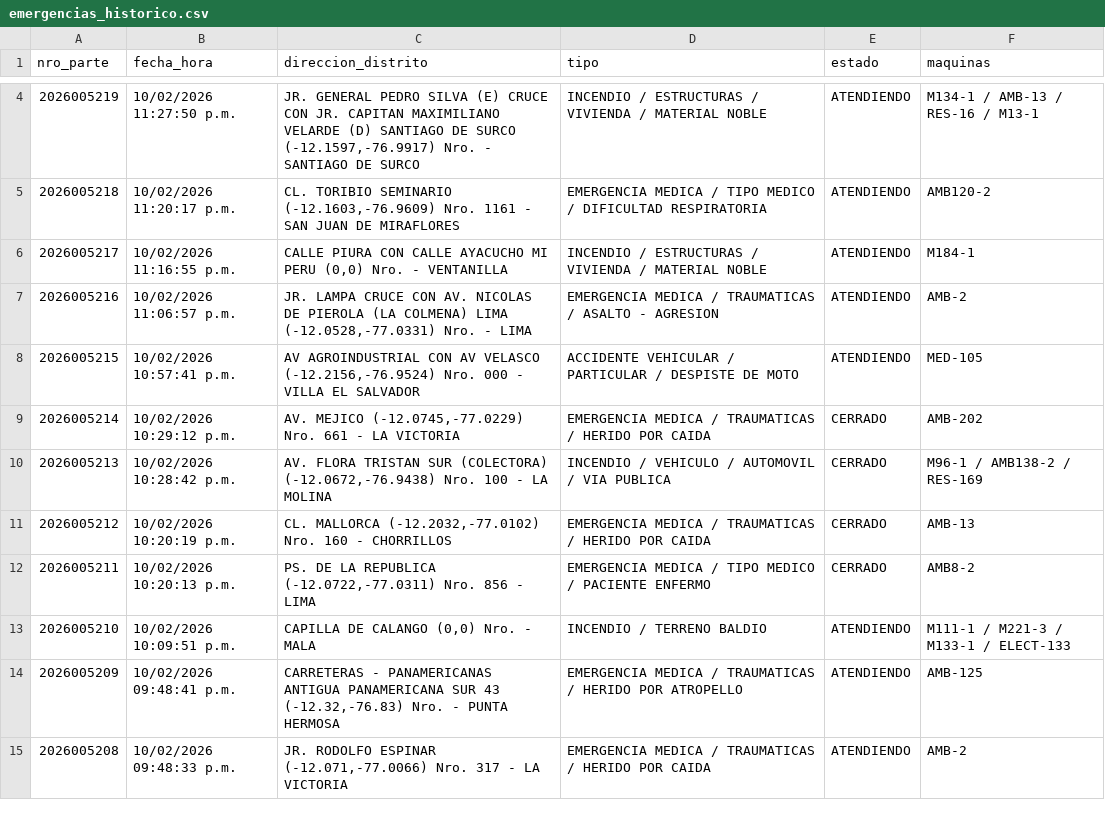
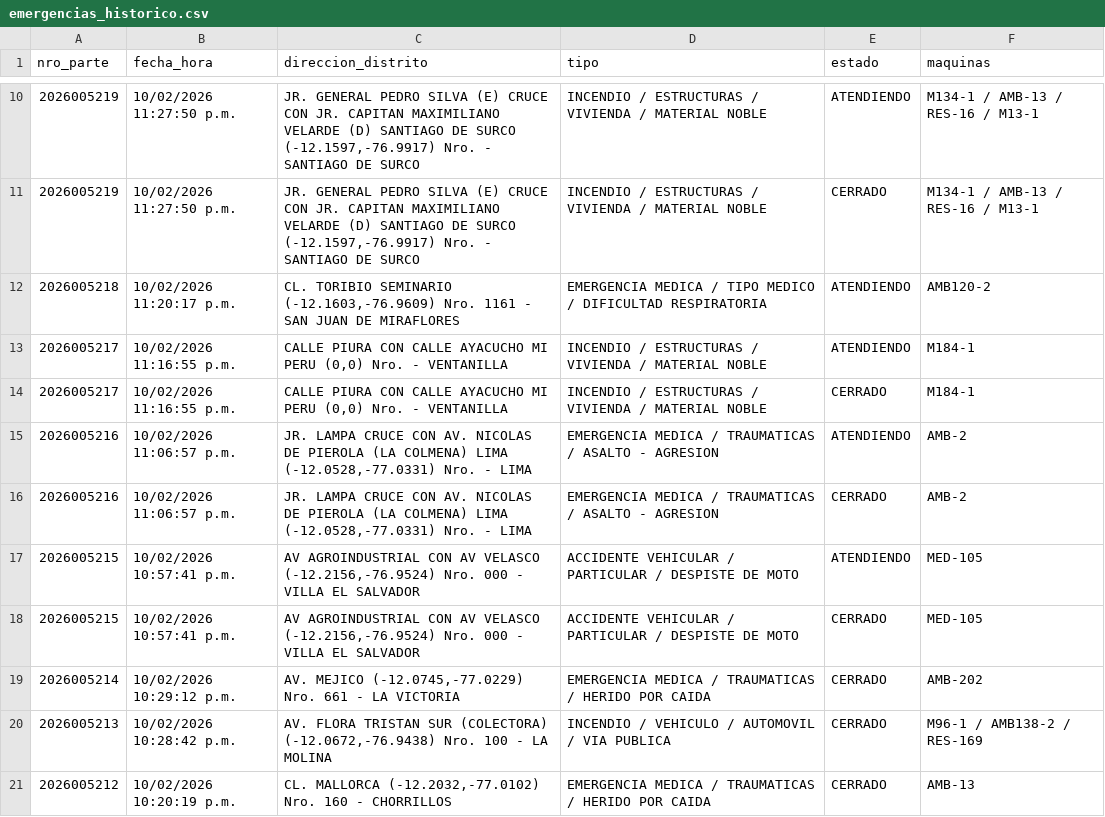
Before and after one commit to KenjiroMuriell/datamart_cgbvp, a CSV file: salida/emergencias_historico.csv, drawn as a sheet; only a part is shown, gaps mark what is left out; the shorter side is filled out with more unchanged rows; the diff covers the shown part only.

```diff
--- a/salida/emergencias_historico.csv
+++ b/salida/emergencias_historico.csv
@@ -4,6 +10,10 @@
 2026005219,10/02/2026 11:27:50 p.m.,"JR. GENERAL PEDRO SILVA (E) CRUCE CON JR. CAPITAN MAXIMILIANO VELARDE (D) SANTIAGO DE SURCO    (-12.1597,-76.9917)  Nro.    - SANTIAGO DE SURCO",INCENDIO / ESTRUCTURAS / VIVIENDA / MATERIAL NOBLE,ATENDIENDO,M134-1 / AMB-13 / RES-16 / M13-1
+2026005219,10/02/2026 11:27:50 p.m.,"JR. GENERAL PEDRO SILVA (E) CRUCE CON JR. CAPITAN MAXIMILIANO VELARDE (D) SANTIAGO DE SURCO    (-12.1597,-76.9917)  Nro.    - SANTIAGO DE SURCO",INCENDIO / ESTRUCTURAS / VIVIENDA / MATERIAL NOBLE,CERRADO,M134-1 / AMB-13 / RES-16 / M13-1
 2026005218,10/02/2026 11:20:17 p.m.,"CL. TORIBIO SEMINARIO    (-12.1603,-76.9609)  Nro.  1161  - SAN JUAN DE MIRAFLORES",EMERGENCIA MEDICA / TIPO MEDICO / DIFICULTAD RESPIRATORIA,ATENDIENDO,AMB120-2
 2026005217,10/02/2026 11:16:55 p.m.,"CALLE PIURA CON CALLE AYACUCHO MI PERU    (0,0)  Nro.    - VENTANILLA",INCENDIO / ESTRUCTURAS / VIVIENDA / MATERIAL NOBLE,ATENDIENDO,M184-1
+2026005217,10/02/2026 11:16:55 p.m.,"CALLE PIURA CON CALLE AYACUCHO MI PERU    (0,0)  Nro.    - VENTANILLA",INCENDIO / ESTRUCTURAS / VIVIENDA / MATERIAL NOBLE,CERRADO,M184-1
 2026005216,10/02/2026 11:06:57 p.m.,"JR. LAMPA CRUCE CON AV. NICOLAS DE PIEROLA (LA COLMENA) LIMA    (-12.0528,-77.0331)  Nro.    - LIMA",EMERGENCIA MEDICA / TRAUMATICAS / ASALTO - AGRESION,ATENDIENDO,AMB-2
+2026005216,10/02/2026 11:06:57 p.m.,"JR. LAMPA CRUCE CON AV. NICOLAS DE PIEROLA (LA COLMENA) LIMA    (-12.0528,-77.0331)  Nro.    - LIMA",EMERGENCIA MEDICA / TRAUMATICAS / ASALTO - AGRESION,CERRADO,AMB-2
 2026005215,10/02/2026 10:57:41 p.m.,"AV  AGROINDUSTRIAL CON  AV VELASCO    (-12.2156,-76.9524)  Nro.  000  - VILLA EL SALVADOR",ACCIDENTE VEHICULAR / PARTICULAR / DESPISTE DE MOTO,ATENDIENDO,MED-105
+2026005215,10/02/2026 10:57:41 p.m.,"AV  AGROINDUSTRIAL CON  AV VELASCO    (-12.2156,-76.9524)  Nro.  000  - VILLA EL SALVADOR",ACCIDENTE VEHICULAR / PARTICULAR / DESPISTE DE MOTO,CERRADO,MED-105
 2026005214,10/02/2026 10:29:12 p.m.,"AV. MEJICO    (-12.0745,-77.0229)  Nro.  661  - LA VICTORIA",EMERGENCIA MEDICA / TRAUMATICAS / HERIDO POR CAIDA,CERRADO,AMB-202
```
Also changed, not shown: 9 added rows elsewhere in this file.
